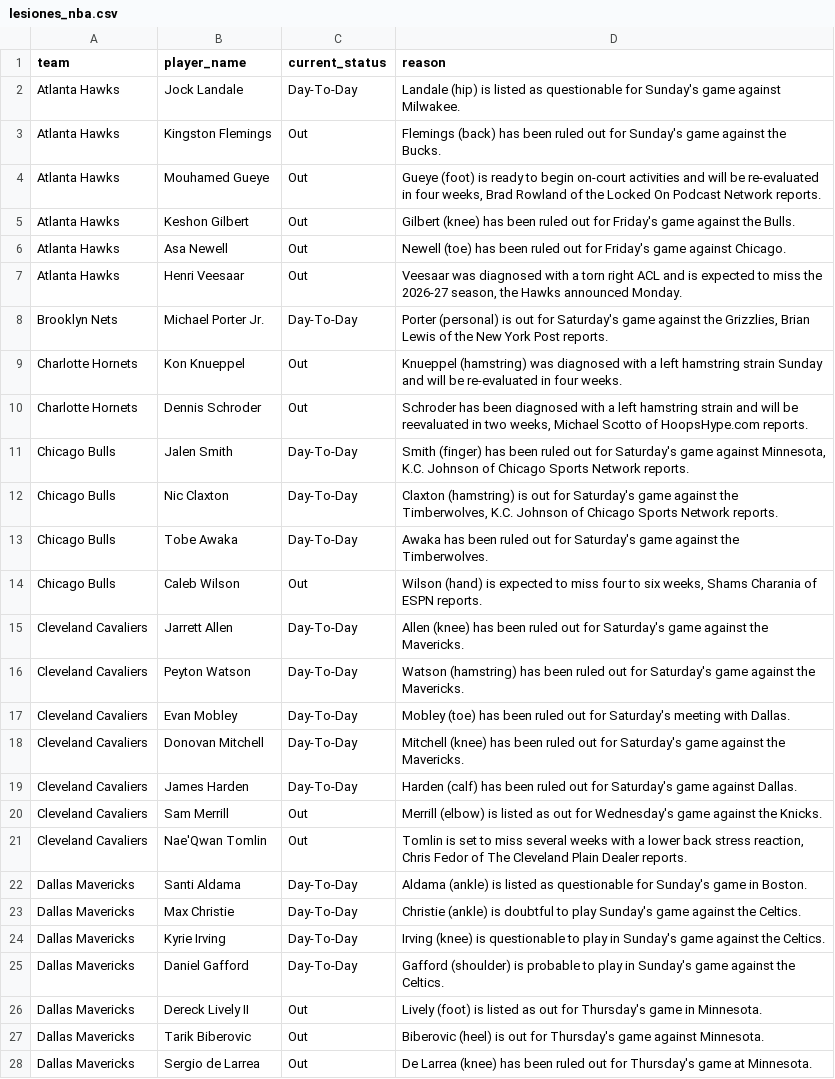
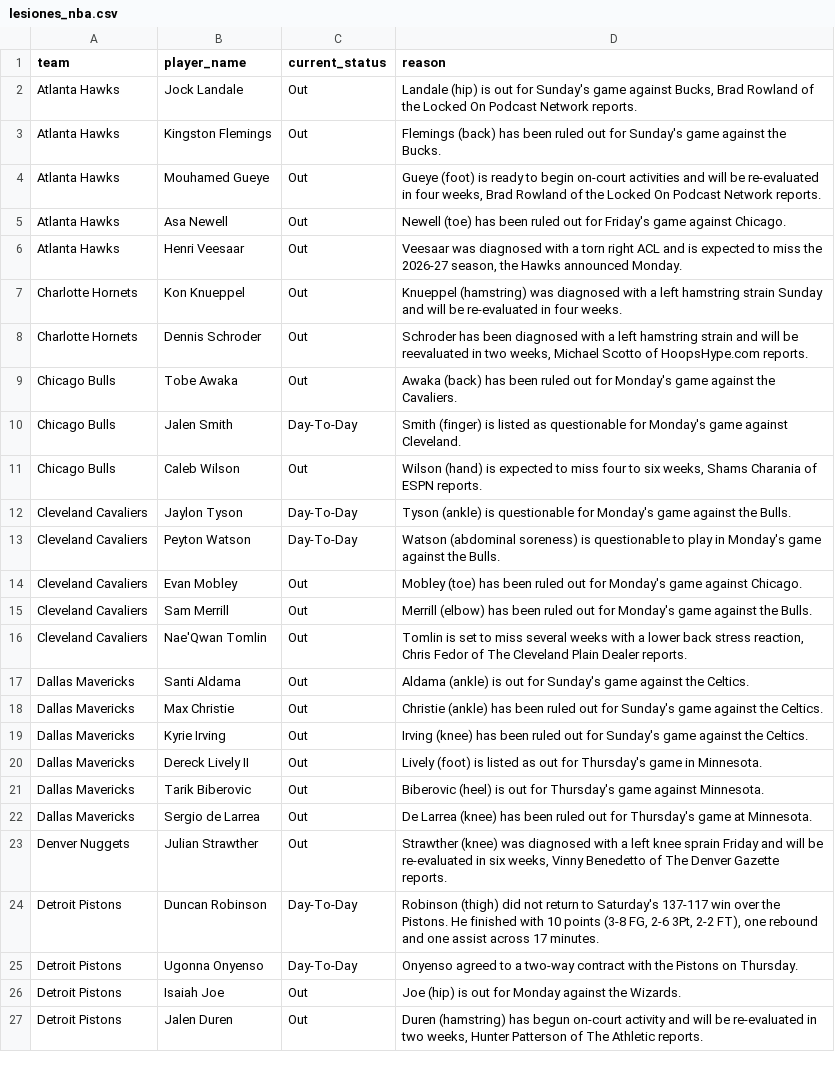
Before and after one commit to ct964817-lgtm/nba-predictor-2026, a CSV file: lesiones_nba.csv, drawn as a sheet; only a part is shown; the shorter side is filled out with more unchanged rows; the diff covers the shown part only.

```diff
--- a/lesiones_nba.csv
+++ b/lesiones_nba.csv
@@ -1,26 +1,20 @@
 team,player_name,current_status,reason
-Atlanta Hawks,Jock Landale,Day-To-Day,Landale (hip) is listed as questionable for Sunday's game against Milwakee.
+Atlanta Hawks,Jock Landale,Out,"Landale (hip) is out for Sunday's game against Bucks, Brad Rowland of the Locked On Podcast Network reports."
 Atlanta Hawks,Kingston Flemings,Out,Flemings (back) has been ruled out for Sunday's game against the Bucks.
 Atlanta Hawks,Mouhamed Gueye,Out,"Gueye (foot) is ready to begin on-court activities and will be re-evaluated in four weeks, Brad Rowland of the Locked On Podcast Network reports."
-Atlanta Hawks,Keshon Gilbert,Out,Gilbert (knee) has been ruled out for Friday's game against the Bulls.
 Atlanta Hawks,Asa Newell,Out,Newell (toe) has been ruled out for Friday's game against Chicago.
 Atlanta Hawks,Henri Veesaar,Out,"Veesaar was diagnosed with a torn right ACL and is expected to miss the 2026-27 season, the Hawks announced Monday."
-Brooklyn Nets,Michael Porter Jr.,Day-To-Day,"Porter (personal) is out for Saturday's game against the Grizzlies, Brian Lewis of the New York Post reports."
 Charlotte Hornets,Kon Knueppel,Out,Knueppel (hamstring) was diagnosed with a left hamstring strain Sunday and will be re-evaluated in four weeks.
 Charlotte Hornets,Dennis Schroder,Out,"Schroder has been diagnosed with a left hamstring strain and will be reevaluated in two weeks, Michael Scotto of HoopsHype.com reports."
-Chicago Bulls,Jalen Smith,Day-To-Day,"Smith (finger) has been ruled out for Saturday's game against Minnesota, K.C. Johnson of Chicago Sports Network reports."
-Chicago Bulls,Nic Claxton,Day-To-Day,"Claxton (hamstring) is out for Saturday's game against the Timberwolves, K.C. Johnson of Chicago Sports Network reports."
-Chicago Bulls,Tobe Awaka,Day-To-Day,Awaka has been ruled out for Saturday's game against the Timberwolves.
+Chicago Bulls,Tobe Awaka,Out,Awaka (back) has been ruled out for Monday's game against the Cavaliers.
+Chicago Bulls,Jalen Smith,Day-To-Day,Smith (finger) is listed as questionable for Monday's game against Cleveland.
 Chicago Bulls,Caleb Wilson,Out,"Wilson (hand) is expected to miss four to six weeks, Shams Charania of ESPN reports."
-Cleveland Cavaliers,Jarrett Allen,Day-To-Day,Allen (knee) has been ruled out for Saturday's game against the Mavericks.
-Cleveland Cavaliers,Peyton Watson,Day-To-Day,Watson (hamstring) has been ruled out for Saturday's game against the Mavericks.
-Cleveland Cavaliers,Evan Mobley,Day-To-Day,Mobley (toe) has been ruled out for Saturday's meeting with Dallas.
-Cleveland Cavaliers,Donovan Mitchell,Day-To-Day,Mitchell (knee) has been ruled out for Saturday's game against the Mavericks.
-Cleveland Cavaliers,James Harden,Day-To-Day,Harden (calf) has been ruled out for Saturday's game against Dallas.
-Cleveland Cavaliers,Sam Merrill,Out,Merrill (elbow) is listed as out for Wednesday's game against the Knicks.
+Cleveland Cavaliers,Jaylon Tyson,Day-To-Day,Tyson (ankle) is questionable for Monday's game against the Bulls.
+Cleveland Cavaliers,Peyton Watson,Day-To-Day,Watson (abdominal soreness) is questionable to play in Monday's game against the Bulls.
+Cleveland Cavaliers,Evan Mobley,Out,Mobley (toe) has been ruled out for Monday's game against Chicago.
+Cleveland Cavaliers,Sam Merrill,Out,Merrill (elbow) has been ruled out for Monday's game against the Bulls.
 Cleveland Cavaliers,Nae'Qwan Tomlin,Out,"Tomlin is set to miss several weeks with a lower back stress reaction, Chris Fedor of The Cleveland Plain Dealer reports."
-Dallas Mavericks,Santi Aldama,Day-To-Day,Aldama (ankle) is listed as questionable for Sunday's game in Boston.
-Dallas Mavericks,Max Christie,Day-To-Day,Christie (ankle) is doubtful to play Sunday's game against the Celtics.
-Dallas Mavericks,Kyrie Irving,Day-To-Day,Irving (knee) is questionable to play in Sunday's game against the Celtics.
-Dallas Mavericks,Daniel Gafford,Day-To-Day,Gafford (shoulder) is probable to play in Sunday's game against the Celtics.
+Dallas Mavericks,Santi Aldama,Out,Aldama (ankle) is out for Sunday's game against the Celtics.
+Dallas Mavericks,Max Christie,Out,Christie (ankle) has been ruled out for Sunday's game against the Celtics.
+Dallas Mavericks,Kyrie Irving,Out,Irving (knee) has been ruled out for Sunday's game against the Celtics.
 Dallas Mavericks,Dereck Lively II,Out,Lively (foot) is listed as out for Thursday's game in Minnesota.
```
Also changed, not shown: 9 added rows, 12 removed rows and 20 edited cells elsewhere in this file.
